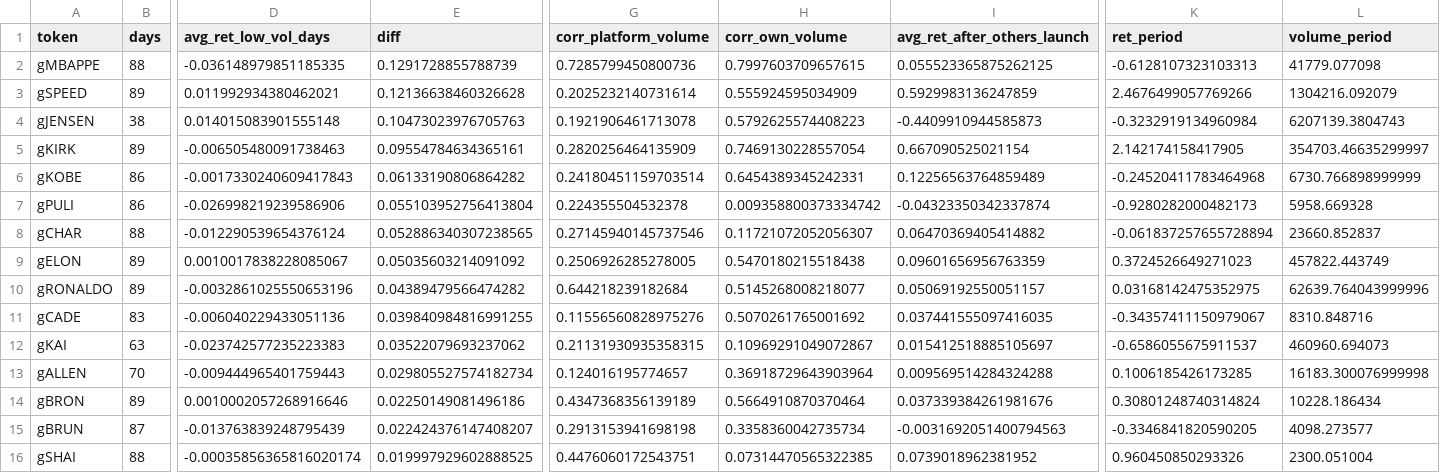
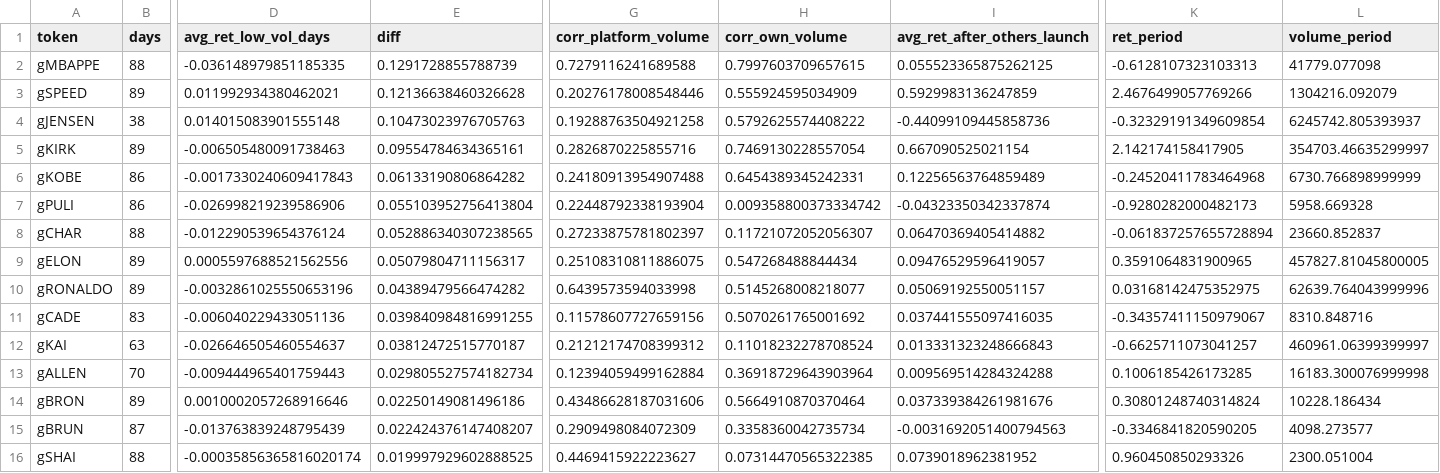
Before and after one commit to ozzyxbt/grail-analytics, a CSV file: out/tokens_vs_volume.csv, drawn as a sheet; only a part is shown, gaps mark what is left out; the diff covers the shown part only; the diff names each change by its address in the sheet, - before the commit and + after, or states it on an @@ line.

```diff
--- a/out/tokens_vs_volume.csv
+++ b/out/tokens_vs_volume.csv
-G2 (corr_platform_volume): 0.7285799450800736
+G2 (corr_platform_volume): 0.7279116241689588
-G3 (corr_platform_volume): 0.2025232140731614
+G3 (corr_platform_volume): 0.20276178008548446
-G4 (corr_platform_volume): 0.1921906461713078
+G4 (corr_platform_volume): 0.19288763504921258
-H4 (corr_own_volume): 0.5792625574408223
+H4 (corr_own_volume): 0.5792625574408222
-I4 (avg_ret_after_others_launch): -0.4409910944585873
+I4 (avg_ret_after_others_launch): -0.44099109445858736
-K4 (ret_period): -0.3232919134960984
+K4 (ret_period): -0.32329191349609854
-L4 (volume_period): 6207139.3804743
+L4 (volume_period): 6245742.805393937
-G5 (corr_platform_volume): 0.2820256464135909
+G5 (corr_platform_volume): 0.2826870225855716
-G6 (corr_platform_volume): 0.24180451159703514
+G6 (corr_platform_volume): 0.24180913954907488
-G7 (corr_platform_volume): 0.224355504532378
+G7 (corr_platform_volume): 0.22448792338193904
-G8 (corr_platform_volume): 0.27145940145737546
+G8 (corr_platform_volume): 0.27233875781802397
-D9 (avg_ret_low_vol_days): 0.0010017838228085067
+D9 (avg_ret_low_vol_days): 0.0005597688521562556
-E9 (diff): 0.05035603214091092
+E9 (diff): 0.05079804711156317
-G9 (corr_platform_volume): 0.2506926285278005
+G9 (corr_platform_volume): 0.25108310811886075
-H9 (corr_own_volume): 0.5470180215518438
+H9 (corr_own_volume): 0.547268488844434
-I9 (avg_ret_after_others_launch): 0.09601656956763359
+I9 (avg_ret_after_others_launch): 0.09476529596419057
-K9 (ret_period): 0.3724526649271023
+K9 (ret_period): 0.3591064831900965
-L9 (volume_period): 457822.443749
+L9 (volume_period): 457827.81045800005
-G10 (corr_platform_volume): 0.644218239182684
+G10 (corr_platform_volume): 0.6439573594033998
-G11 (corr_platform_volume): 0.11556560828975276
+G11 (corr_platform_volume): 0.11578607727659156
-D12 (avg_ret_low_vol_days): -0.023742577235223383
+D12 (avg_ret_low_vol_days): -0.026646505460554637
-E12 (diff): 0.03522079693237062
+E12 (diff): 0.03812472515770187
-G12 (corr_platform_volume): 0.21131930935358315
+G12 (corr_platform_volume): 0.21212174708399312
-H12 (corr_own_volume): 0.10969291049072867
+H12 (corr_own_volume): 0.11018232278708524
-I12 (avg_ret_after_others_launch): 0.015412518885105697
+I12 (avg_ret_after_others_launch): 0.013331323248666843
-K12 (ret_period): -0.6586055675911537
+K12 (ret_period): -0.6625711073041257
-L12 (volume_period): 460960.694073
+L12 (volume_period): 460961.06399399997
-G13 (corr_platform_volume): 0.124016195774657
+G13 (corr_platform_volume): 0.12394059499162884
-G14 (corr_platform_volume): 0.4347368356139189
+G14 (corr_platform_volume): 0.43486628187031606
-G15 (corr_platform_volume): 0.2913153941698198
+G15 (corr_platform_volume): 0.2909498084072309
-G16 (corr_platform_volume): 0.4476060172543751
+G16 (corr_platform_volume): 0.4469415922223627
```
Also changed, not shown: 21 edited cells elsewhere in this file, out/exclusive_mint_cohorts.csv, out/grailist.csv, 17 other files.
